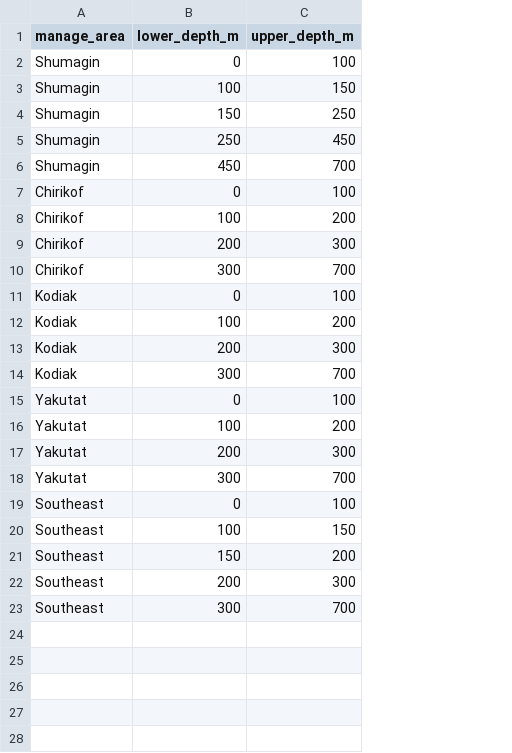
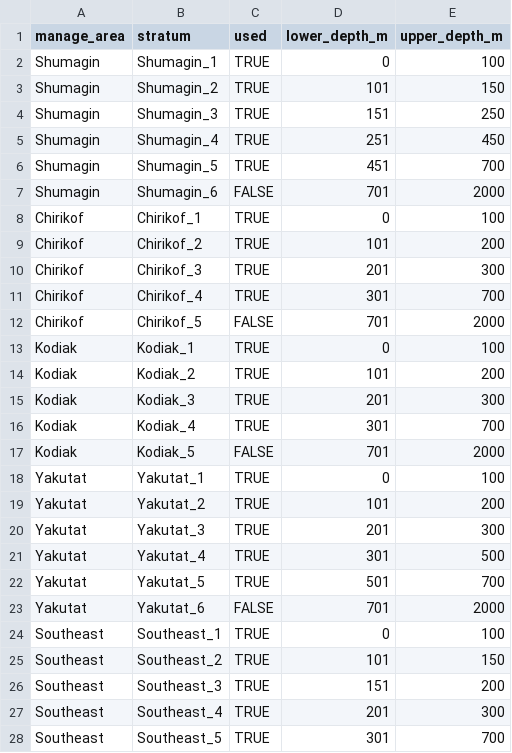
Before and after one commit to zoyafuso-NOAA/Optimal_Allocation_GoA, a CSV file: products/depth_modifications.csv, drawn as a sheet; only a part is shown; addresses are those after the commit; the diff covers the shown part only; the diff names each change by its address in the sheet, - before the commit and + after, or states it on an @@ line.

Commit message:
added used column

```diff
--- a/products/depth_modifications.csv
+++ b/products/depth_modifications.csv
+column B (stratum), rows 2-6: Shumagin_1 | Shumagin_2 | Shumagin_3 | Shumagin_4 | Shumagin_5; rows 8-11: Chirikof_1 | Chirikof_2 | Chirikof_3 | Chirikof_4; rows 13-16: Kodiak_1 | Kodiak_2 | Kodiak_3 | Kodiak_4; rows 18-20: Yakutat_1 | Yakutat_2 | Yakutat_3; row 22: Yakutat_5; rows 24-28: Southeast_1 | Southeast_2 | Southeast_3 | Southeast_4 | Southeast_5
+column C (used), rows 2-6: all TRUE; rows 8-11: all TRUE; rows 13-16: all TRUE; rows 18-20: all TRUE; row 22: TRUE; rows 24-28: all TRUE
-D3 (lower_depth_m): 100
+D3 (lower_depth_m): 101
-D4 (lower_depth_m): 150
+D4 (lower_depth_m): 151
-D5 (lower_depth_m): 250
+D5 (lower_depth_m): 251
-D6 (lower_depth_m): 450
+D6 (lower_depth_m): 451
+row 7: Shumagin | Shumagin_6 | FALSE | 701 | 2000
-D9 (lower_depth_m): 100
+D9 (lower_depth_m): 101
-D10 (lower_depth_m): 200
+D10 (lower_depth_m): 201
-D11 (lower_depth_m): 300
+D11 (lower_depth_m): 301
+row 12: Chirikof | Chirikof_5 | FALSE | 701 | 2000
-D14 (lower_depth_m): 100
+D14 (lower_depth_m): 101
-D15 (lower_depth_m): 200
+D15 (lower_depth_m): 201
-D16 (lower_depth_m): 300
+D16 (lower_depth_m): 301
+row 17: Kodiak | Kodiak_5 | FALSE | 701 | 2000
-D19 (lower_depth_m): 100
+D19 (lower_depth_m): 101
-D20 (lower_depth_m): 200
+D20 (lower_depth_m): 201
+row 21: Yakutat | Yakutat_4 | TRUE | 301 | 500
-D22 (lower_depth_m): 300
+D22 (lower_depth_m): 501
+row 23: Yakutat | Yakutat_6 | FALSE | 701 | 2000
-D25 (lower_depth_m): 100
+D25 (lower_depth_m): 101
-D26 (lower_depth_m): 150
+D26 (lower_depth_m): 151
-D27 (lower_depth_m): 200
+D27 (lower_depth_m): 201
-D28 (lower_depth_m): 300
+D28 (lower_depth_m): 301
```
Also changed, not shown: 1 added row elsewhere in this file, 4 other files.
